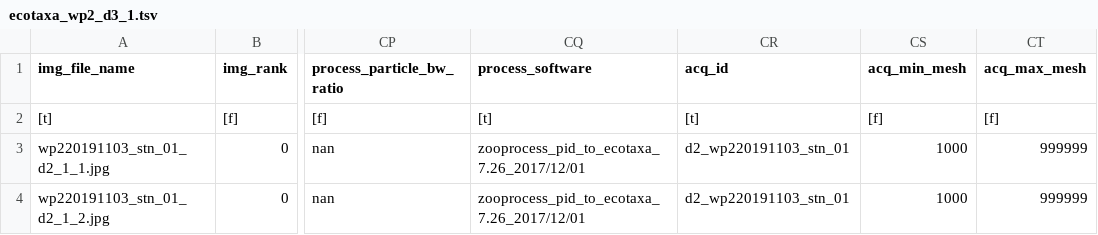
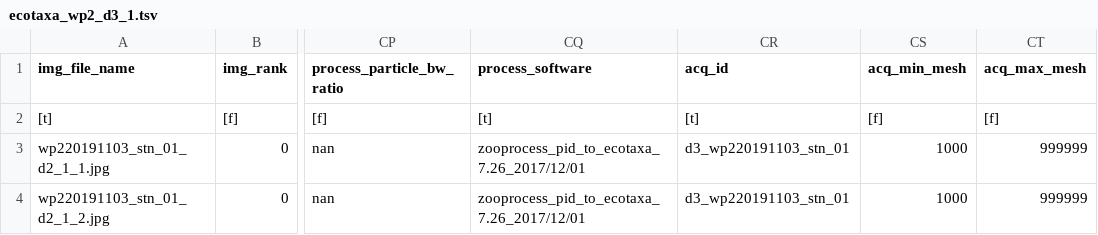
Before and after one commit to ecotaxa/ZQC, a TSV file: dash_test/data/zooscan_test/Zooscan_test_subBlock_acquisition_check_motoda_check_4/Zooscan_scan/_work/wp2_d3_1/ecotaxa_wp2_d3_1.tsv, drawn as a sheet; only a part is shown, gaps mark what is left out; the diff names each change by its address in the sheet, - before the commit and + after, or states it on an @@ line.

```diff
--- a/dash_test/data/zooscan_test/Zooscan_test_subBlock_acquisition_check_motoda_check_4/Zooscan_scan/_work/wp2_d3_1/ecotaxa_wp2_d3_1.tsv
+++ b/dash_test/data/zooscan_test/Zooscan_test_subBlock_acquisition_check_motoda_check_4/Zooscan_scan/_work/wp2_d3_1/ecotaxa_wp2_d3_1.tsv
-CR3:CR4 (acq_id): d2_wp220191103_stn_01
+CR3:CR4 (acq_id): d3_wp220191103_stn_01
```
Also changed, not shown: dash_test/data/zooscan_test/Zooscan_test_subBlock_acquisition_check_motoda_check_4/Zooscan_scan/_work/rg_tot_1/ecotaxa_rg_tot_1.tsv, dash_test/data/zooscan_test/Zooscan_test_subBlock_acquisition_check_motoda_check_5/Zooscan_scan/_work/rg_2_tot_1/ecotaxa_rg_2_tot_1.tsv, 8 other files.
